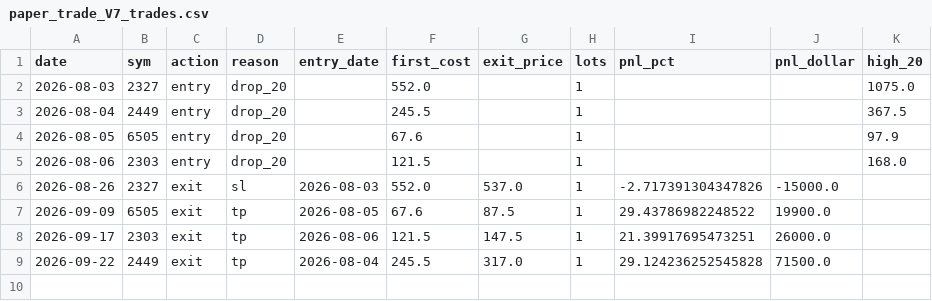
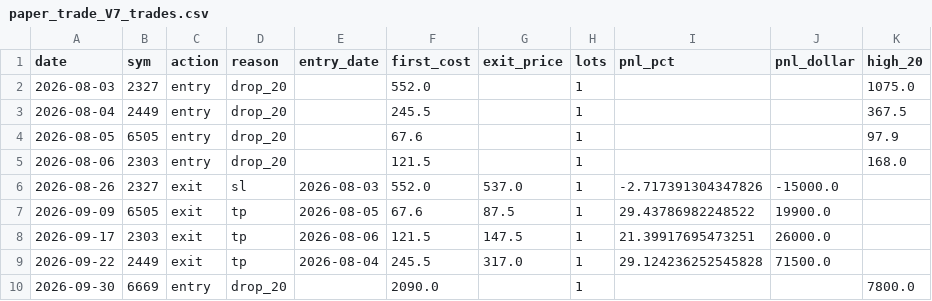
Before and after one commit to aicanads/paper-dashboard, a CSV file: paper_trade_V7_trades.csv, drawn as a sheet.

Commit message:
Update V7 daily paper trade data: 2026-09-30

```diff
--- a/paper_trade_V7_trades.csv
+++ b/paper_trade_V7_trades.csv
@@ -9 +9,2 @@ date,sym,action,reason,entry_date,first_cost,exit_price,lots,pnl_pct,pnl_dollar,
 2026-09-22,2449,exit,tp,2026-08-04,245.5,317.0,1,29.124236252545828,71500.0,
+2026-09-30,6669,entry,drop_20,,2090.0,,1,,,7800.0
```
Also changed, not shown: 1 other file.
